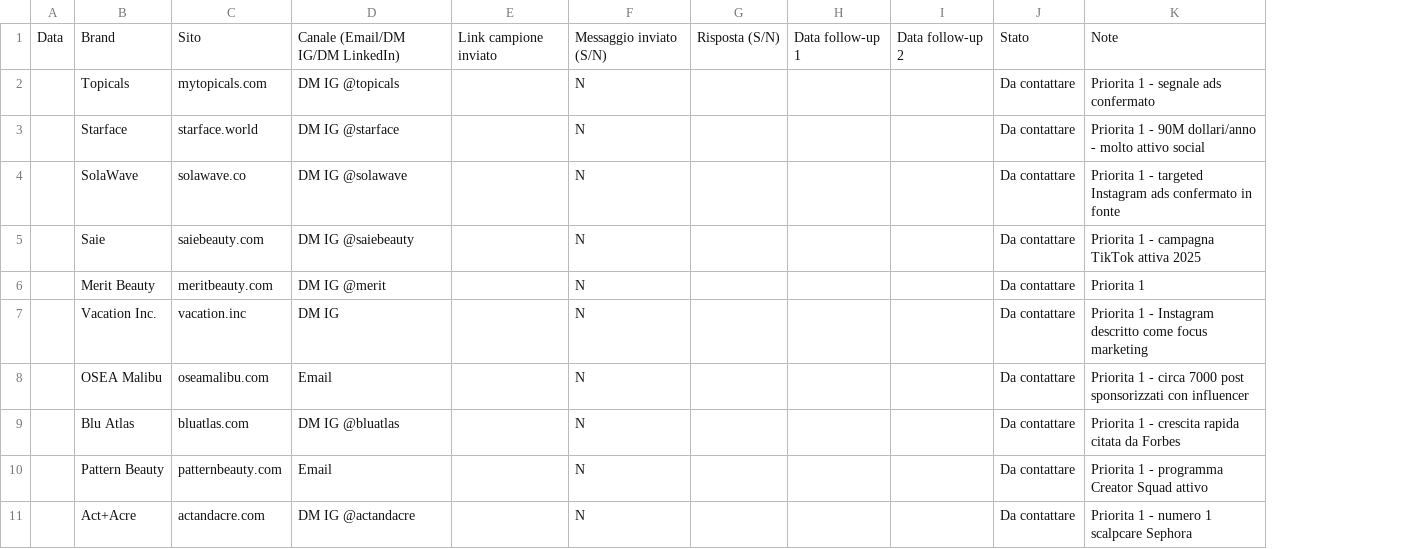
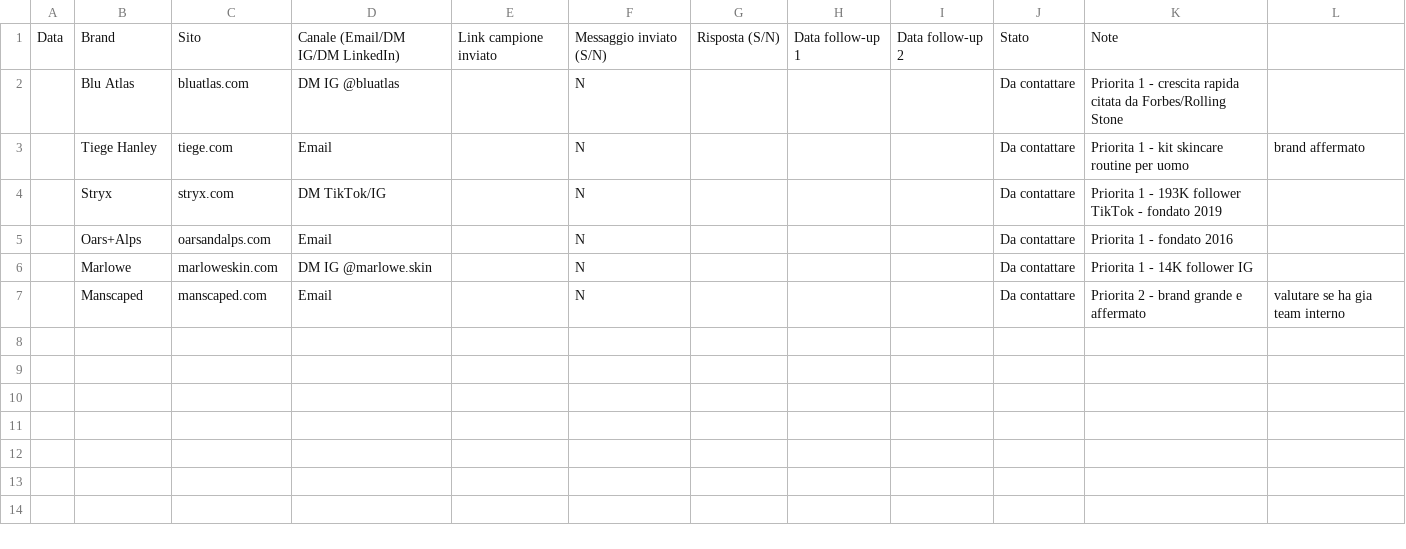
Before and after one commit to Massimilianocori/copertine-libri, a CSV file: digital-business/07-outreach-tracker.csv, drawn as a sheet; removed rows and columns are numbered as before the commit, all else as after; the diff names each change by its address in the sheet, - before the commit and + after, or states it on an @@ line.

```diff
--- a/digital-business/07-outreach-tracker.csv
+++ b/digital-business/07-outreach-tracker.csv
-column K, row 1: Note; rows 9-11: Priorita 1 - crescita rapida citata da Forbes | Priorita 1 - programma Creator Squad attivo | Priorita 1 - numero 1 scalpcare Sephora
+column K, rows 1-3: Note | Priorita 1 - crescita rapida citata da Forbes/Rolling Stone | Priorita 1 - kit skincare routine per uomo; row 6: Priorita 1 - 14K follower IG
+column L, row 3: brand affermato
-row 2:  | Topicals | mytopicals.com | DM IG @topicals |  | N |  |  |  | Da contattare | Priorita 1 - segnale ads confermato
-row 3:  | Starface | starface.world | DM IG @starface |  | N |  |  |  | Da contattare | Priorita 1 - 90M dollari/anno - molto attivo social
-row 4:  | SolaWave | solawave.co | DM IG @solawave |  | N |  |  |  | Da contattare | Priorita 1 - targeted Instagram ads confermato in fonte
-row 5:  | Saie | saiebeauty.com | DM IG @saiebeauty |  | N |  |  |  | Da contattare | Priorita 1 - campagna TikTok attiva 2025
-row 6:  | Merit Beauty | meritbeauty.com | DM IG @merit |  | N |  |  |  | Da contattare | Priorita 1
-row 7:  | Vacation Inc. | vacation.inc | DM IG |  | N |  |  |  | Da contattare | Priorita 1 - Instagram descritto come focus marketing
-row 8:  | OSEA Malibu | oseamalibu.com | Email |  | N |  |  |  | Da contattare | Priorita 1 - circa 7000 post sponsorizzati con influencer
-B3: Pattern Beauty
+B3: Tiege Hanley
-C3: patternbeauty.com
+C3: tiege.com
+row 4:  | Stryx | stryx.com | DM TikTok/IG |  | N |  |  |  | Da contattare | Priorita 1 - 193K follower TikTok - fondato 2019
+row 5:  | Oars+Alps | oarsandalps.com | Email |  | N |  |  |  | Da contattare | Priorita 1 - fondato 2016
-B6: Act+Acre
+B6: Marlowe
-C6: actandacre.com
+C6: marloweskin.com
-D6: DM IG @actandacre
+D6: DM IG @marlowe.skin
+row 7:  | Manscaped | manscaped.com | Email |  | N |  |  |  | Da contattare | Priorita 2 - brand grande e affermato | valutare se ha gia team interno
```
Also changed, not shown: 2 other files.
